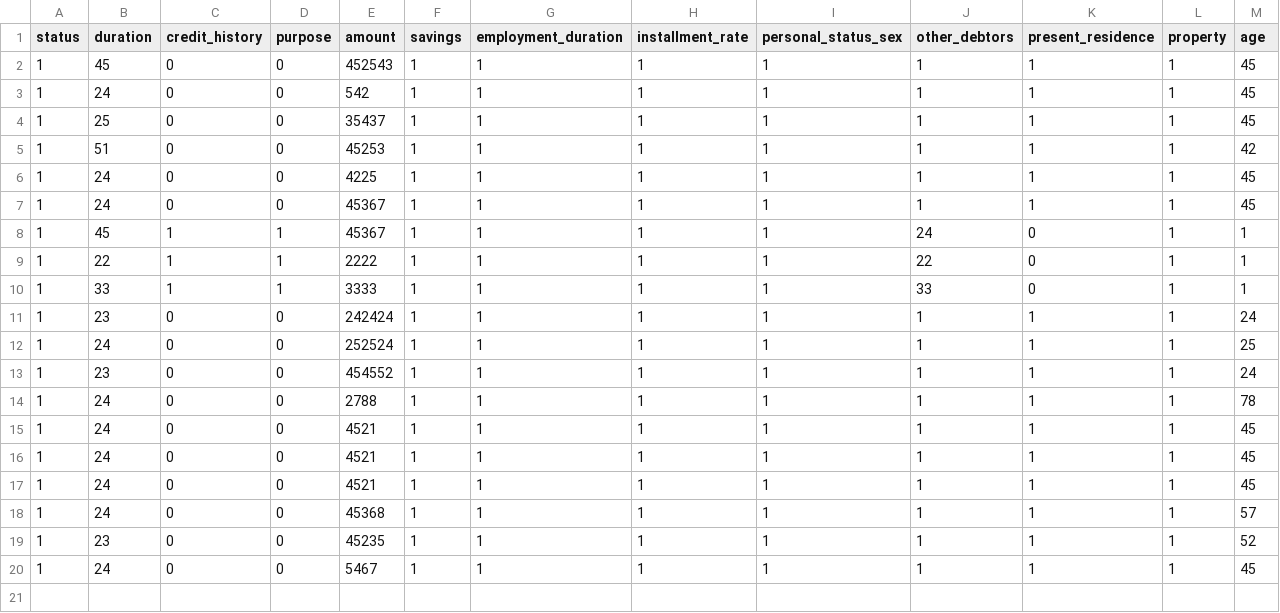
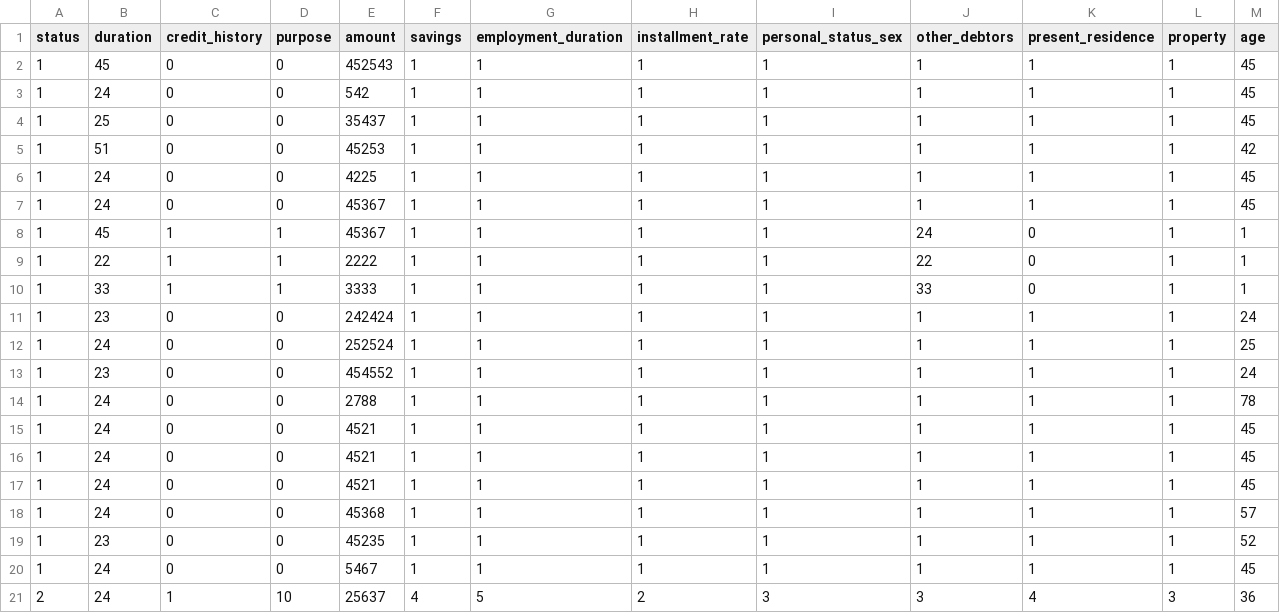
Before and after one commit to kunalshelke90/Predict-Bank-Credit-Risk-using-South-German-Credit-Data, a CSV file: prediction_history.csv, drawn as a sheet; only a part is shown; rows hold the shown columns only; the diff names each change by its address in the sheet, - before the commit and + after, or states it on an @@ line.

```diff
--- a/prediction_history.csv
+++ b/prediction_history.csv
+row 21: 2 | 24 | 1 | 10 | 25637 | 4 | 5 | 2 | 3 | 3 | 4 | 3 | 36
```
Also changed, not shown: 4 other files.
